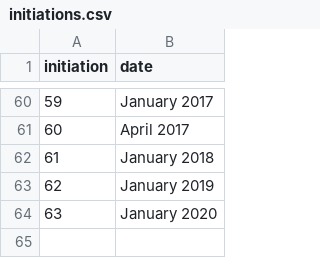
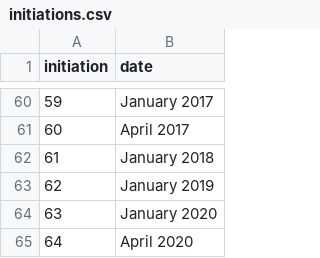
Before and after one commit to upewpi/upe-website, a CSV file: data/initiations.csv, drawn as a sheet; only a part is shown, gaps mark what is left out.

```diff
--- a/data/initiations.csv
+++ b/data/initiations.csv
@@ -64 +64,2 @@ initiation,date
 63,"January 2020"
+64,"April 2020"
```
Also changed, not shown: data/members.csv.
